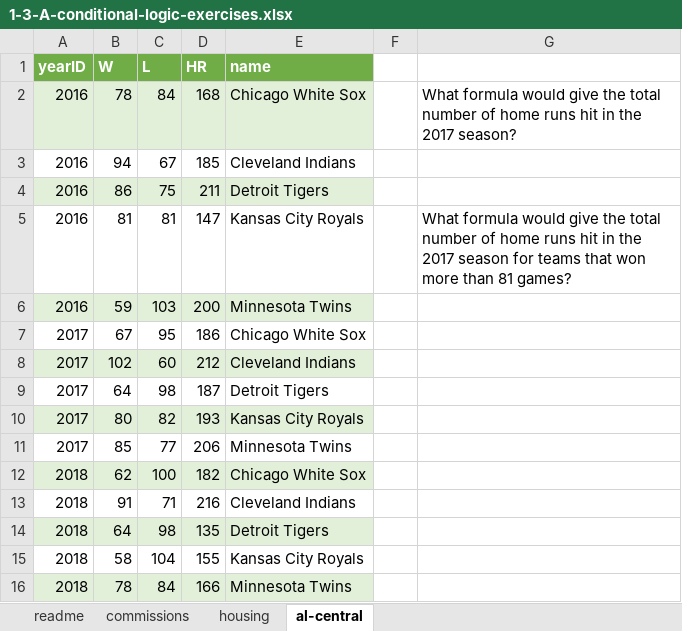
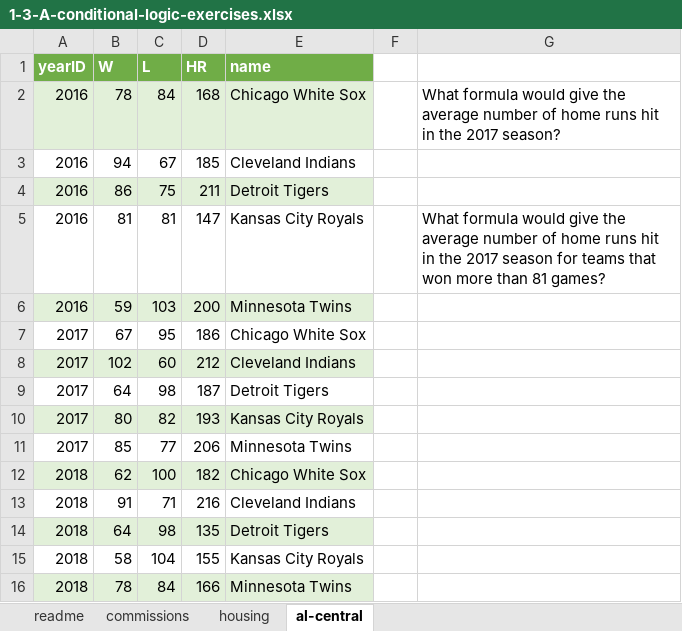
Before and after one commit to Thinkful-Ed/data-analytics-lectures, an Excel workbook: week-1/Exercises/1-3-A-conditional-logic-exercises.xlsx, sheet al-central, drawn as a sheet; values as stored, in another font and other column widths than the file's, no borders; the diff names each change by its address in the sheet, - before the commit and + after, or states it on an @@ line.

```diff
--- a/week-1/Exercises/1-3-A-conditional-logic-exercises.xlsx (sheet al-central)
+++ b/week-1/Exercises/1-3-A-conditional-logic-exercises.xlsx (sheet al-central)
-G2: …give the total number of…
+G2: …give the average number of…
-G5: …give the total number of…
+G5: …give the average number of…
```
Also changed, not shown: week-1/Solutions/1-3-A-conditional-logic-solutions.xlsx.
